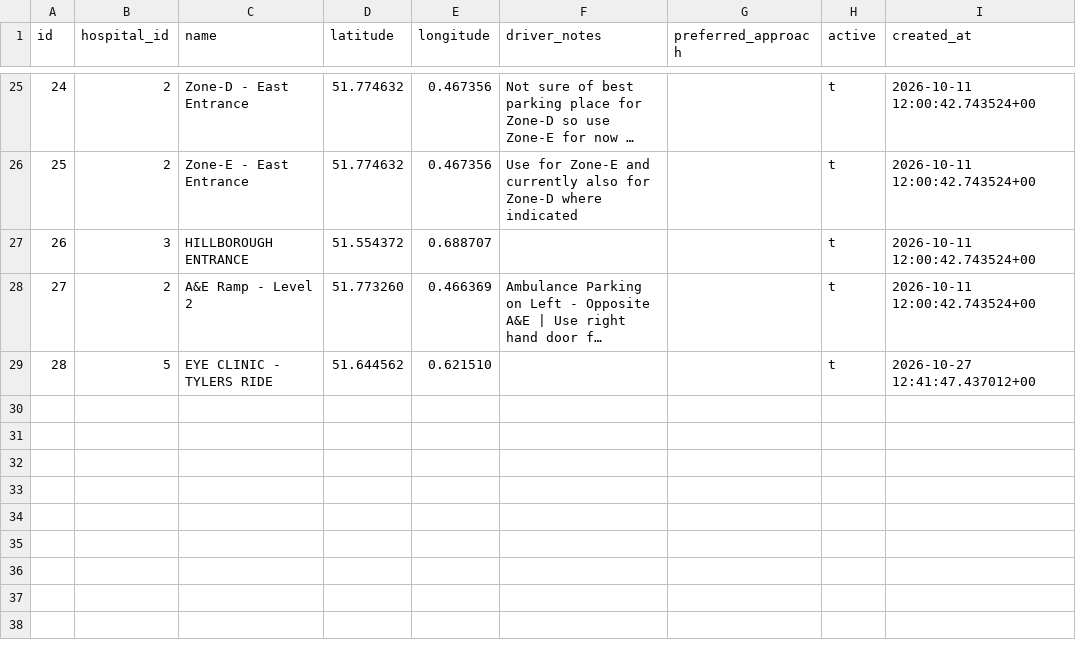
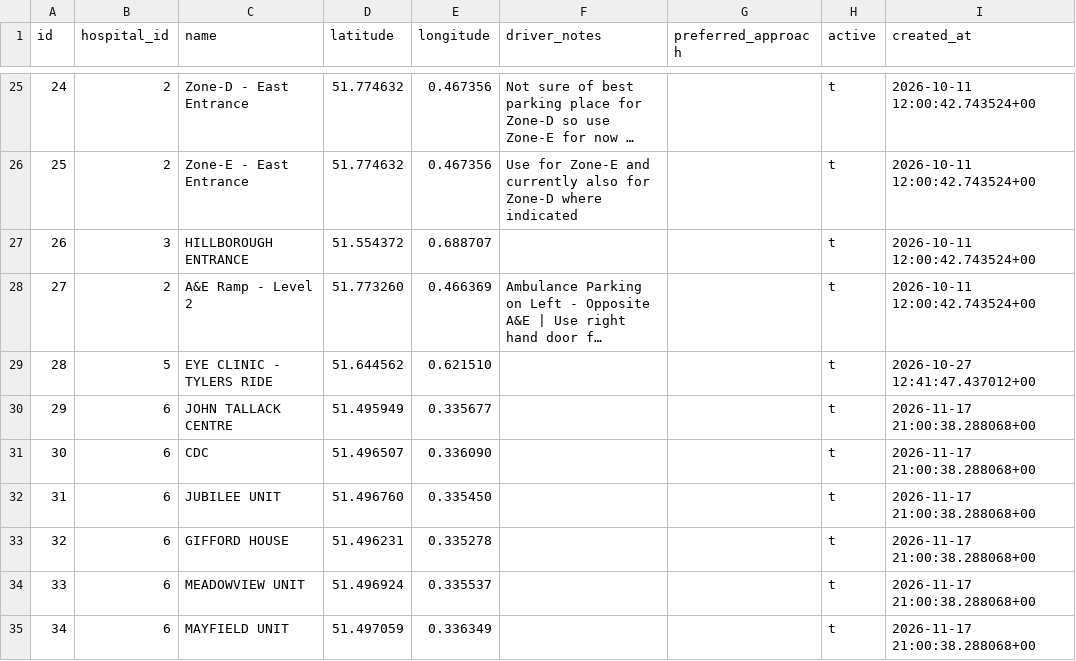
Before and after one commit to dougwinch2-stack/SimpleParkingApp, a CSV file: backups/parking_locations.csv, drawn as a sheet; only a part is shown, gaps mark what is left out; long unchanged cells end in ….

```diff
--- a/backups/parking_locations.csv
+++ b/backups/parking_locations.csv
@@ -29 +29,7 @@ id,hospital_id,name,latitude,longitude,driver_notes,preferred_approach,active,cr
 28,5,"EYE CLINIC - TYLERS RIDE",51.644562,0.621510,,,t,"2026-10-27 12:41:47.437012+00"
+29,6,"JOHN TALLACK CENTRE",51.495949,0.335677,,,t,"2026-11-17 21:00:38.288068+00"
+30,6,CDC,51.496507,0.336090,,,t,"2026-11-17 21:00:38.288068+00"
+31,6,"JUBILEE UNIT",51.496760,0.335450,,,t,"2026-11-17 21:00:38.288068+00"
+32,6,"GIFFORD HOUSE",51.496231,0.335278,,,t,"2026-11-17 21:00:38.288068+00"
+33,6,"MEADOWVIEW UNIT",51.496924,0.335537,,,t,"2026-11-17 21:00:38.288068+00"
+34,6,"MAYFIELD UNIT",51.497059,0.336349,,,t,"2026-11-17 21:00:38.288068+00"
```
Also changed, not shown: backups/hospitals.csv, backups/wards.csv.
